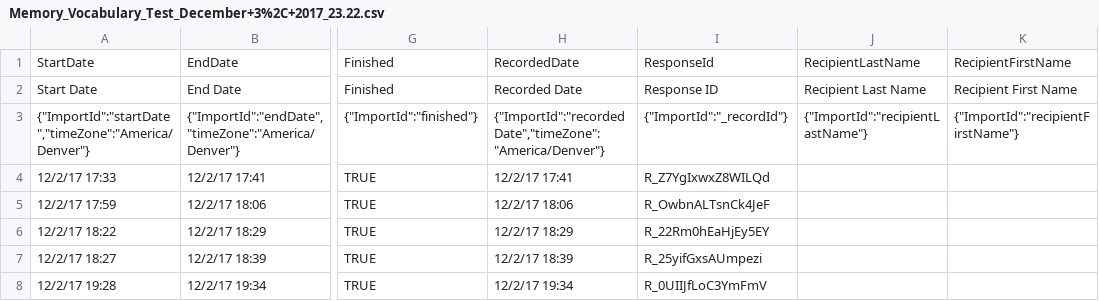
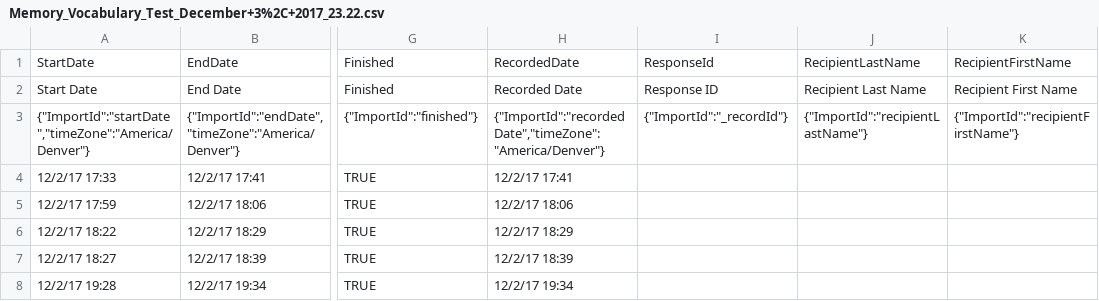
Before and after one commit to psych251/hughes2013, a CSV file: Pilot_B/Memory_Vocabulary_Test_December+3%2C+2017_23.22.csv, drawn as a sheet; only a part is shown, gaps mark what is left out; the diff names each change by its address in the sheet, - before the commit and + after, or states it on an @@ line.

Commit message:
removed IDs

```diff
--- a/Pilot_B/Memory_Vocabulary_Test_December+3%2C+2017_23.22.csv
+++ b/Pilot_B/Memory_Vocabulary_Test_December+3%2C+2017_23.22.csv
-I4: R_Z7YgIxwxZ8WILQd
+I4: (empty)
-I5: R_OwbnALTsnCk4JeF
+I5: (empty)
-I6: R_22Rm0hEaHjEy5EY
+I6: (empty)
-I7: R_25yifGxsAUmpezi
+I7: (empty)
-I8: R_0UIIJfLoC3YmFmV
+I8: (empty)
```
